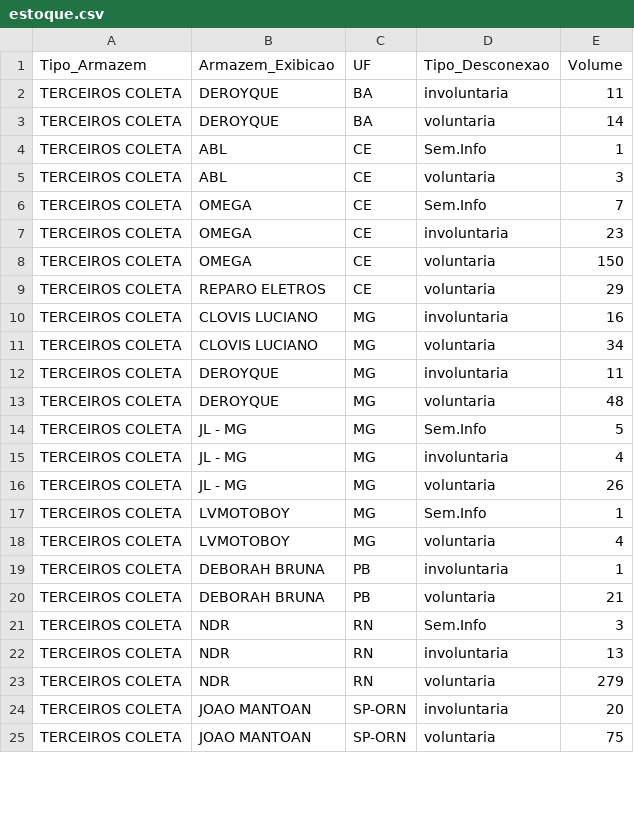
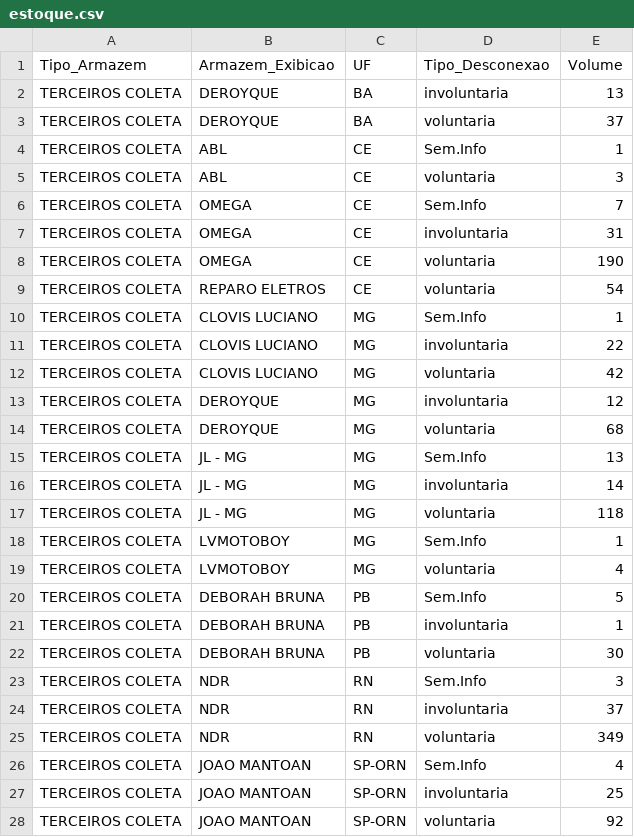
Before and after one commit to igorsilva0584-png/Operacional_LogRev, a CSV file: data/estoque.csv, drawn as a sheet; only a part is shown; the diff covers the shown part only.

```diff
--- a/data/estoque.csv
+++ b/data/estoque.csv
@@ -1,4 +1,4 @@
 Tipo_Armazem;Armazem_Exibicao;UF;Tipo_Desconexao;Volume
-TERCEIROS COLETA;DEROYQUE;BA;involuntaria;11
-TERCEIROS COLETA;DEROYQUE;BA;voluntaria;14
+TERCEIROS COLETA;DEROYQUE;BA;involuntaria;13
+TERCEIROS COLETA;DEROYQUE;BA;voluntaria;37
 TERCEIROS COLETA;ABL;CE;Sem.Info;1
@@ -6,20 +6,23 @@ TERCEIROS COLETA;ABL;CE;voluntaria;3
 TERCEIROS COLETA;OMEGA;CE;Sem.Info;7
-TERCEIROS COLETA;OMEGA;CE;involuntaria;23
-TERCEIROS COLETA;OMEGA;CE;voluntaria;150
-TERCEIROS COLETA;REPARO ELETROS;CE;voluntaria;29
-TERCEIROS COLETA;CLOVIS LUCIANO;MG;involuntaria;16
-TERCEIROS COLETA;CLOVIS LUCIANO;MG;voluntaria;34
-TERCEIROS COLETA;DEROYQUE;MG;involuntaria;11
-TERCEIROS COLETA;DEROYQUE;MG;voluntaria;48
-TERCEIROS COLETA;JL - MG;MG;Sem.Info;5
-TERCEIROS COLETA;JL - MG;MG;involuntaria;4
-TERCEIROS COLETA;JL - MG;MG;voluntaria;26
+TERCEIROS COLETA;OMEGA;CE;involuntaria;31
+TERCEIROS COLETA;OMEGA;CE;voluntaria;190
+TERCEIROS COLETA;REPARO ELETROS;CE;voluntaria;54
+TERCEIROS COLETA;CLOVIS LUCIANO;MG;Sem.Info;1
+TERCEIROS COLETA;CLOVIS LUCIANO;MG;involuntaria;22
+TERCEIROS COLETA;CLOVIS LUCIANO;MG;voluntaria;42
+TERCEIROS COLETA;DEROYQUE;MG;involuntaria;12
+TERCEIROS COLETA;DEROYQUE;MG;voluntaria;68
+TERCEIROS COLETA;JL - MG;MG;Sem.Info;13
+TERCEIROS COLETA;JL - MG;MG;involuntaria;14
+TERCEIROS COLETA;JL - MG;MG;voluntaria;118
 TERCEIROS COLETA;LVMOTOBOY;MG;Sem.Info;1
 TERCEIROS COLETA;LVMOTOBOY;MG;voluntaria;4
+TERCEIROS COLETA;DEBORAH BRUNA;PB;Sem.Info;5
 TERCEIROS COLETA;DEBORAH BRUNA;PB;involuntaria;1
-TERCEIROS COLETA;DEBORAH BRUNA;PB;voluntaria;21
+TERCEIROS COLETA;DEBORAH BRUNA;PB;voluntaria;30
 TERCEIROS COLETA;NDR;RN;Sem.Info;3
-TERCEIROS COLETA;NDR;RN;involuntaria;13
-TERCEIROS COLETA;NDR;RN;voluntaria;279
-TERCEIROS COLETA;JOAO MANTOAN;SP-ORN;involuntaria;20
-TERCEIROS COLETA;JOAO MANTOAN;SP-ORN;voluntaria;75
+TERCEIROS COLETA;NDR;RN;involuntaria;37
+TERCEIROS COLETA;NDR;RN;voluntaria;349
+TERCEIROS COLETA;JOAO MANTOAN;SP-ORN;Sem.Info;4
+TERCEIROS COLETA;JOAO MANTOAN;SP-ORN;involuntaria;25
+TERCEIROS COLETA;JOAO MANTOAN;SP-ORN;voluntaria;92
```
Also changed, not shown: 11 added rows and 55 edited cells elsewhere in this file, data/internalizados.csv, data/metas_terceiras.csv, 1 other file.
